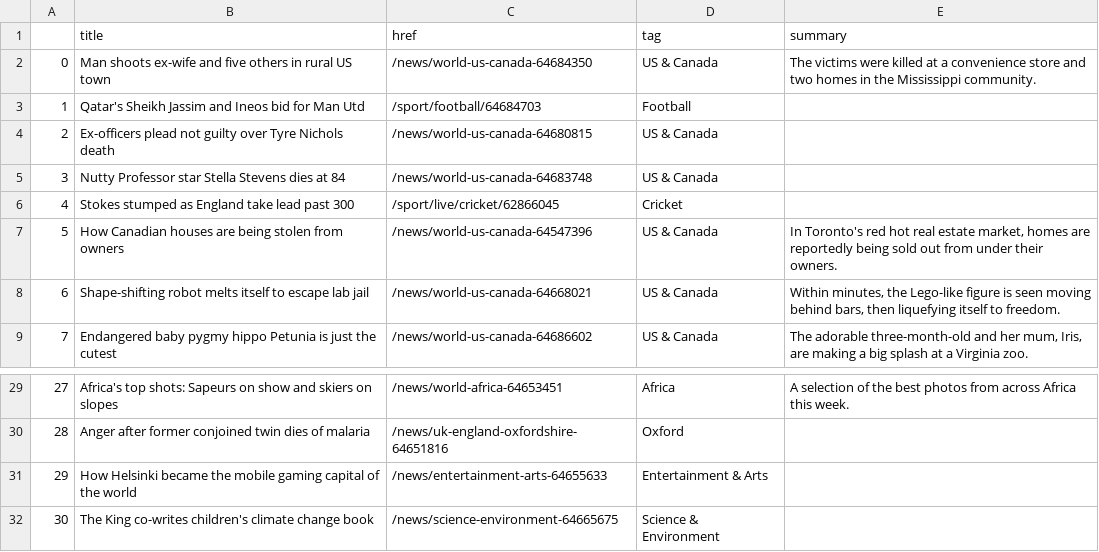
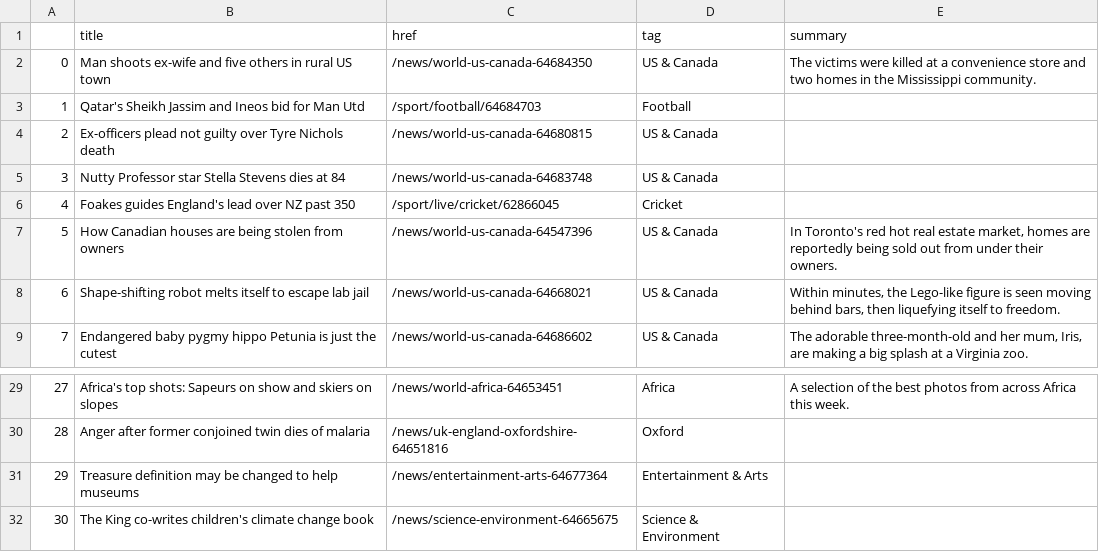
Before and after one commit to jjomalley/Auto-Scraper, a CSV file: bbc-headlines.csv, drawn as a sheet; only a part is shown, gaps mark what is left out.

```diff
--- a/bbc-headlines.csv
+++ b/bbc-headlines.csv
@@ -5,3 +5,3 @@
 3,Nutty Professor star Stella Stevens dies at 84,/news/world-us-canada-64683748,US & Canada,
-4,Stokes stumped as England take lead past 300,/sport/live/cricket/62866045,Cricket,
+4,Foakes guides England's lead over NZ past 350,/sport/live/cricket/62866045,Cricket,
 5,How Canadian houses are being stolen from owners,/news/world-us-canada-64547396,US & Canada,"In Toronto's red hot real estate market, homes are reportedly being sold out from under their owners."
@@ -30,3 +30,3 @@
 28,Anger after former conjoined twin dies of malaria,/news/uk-england-oxfordshire-64651816,Oxford,
-29,How Helsinki became the mobile gaming capital of the world,/news/entertainment-arts-64655633,Entertainment & Arts,
+29,Treasure definition may be changed to help museums,/news/entertainment-arts-64677364,Entertainment & Arts,
 30,The King co-writes children's climate change book,/news/science-environment-64665675,Science & Environment,
```
